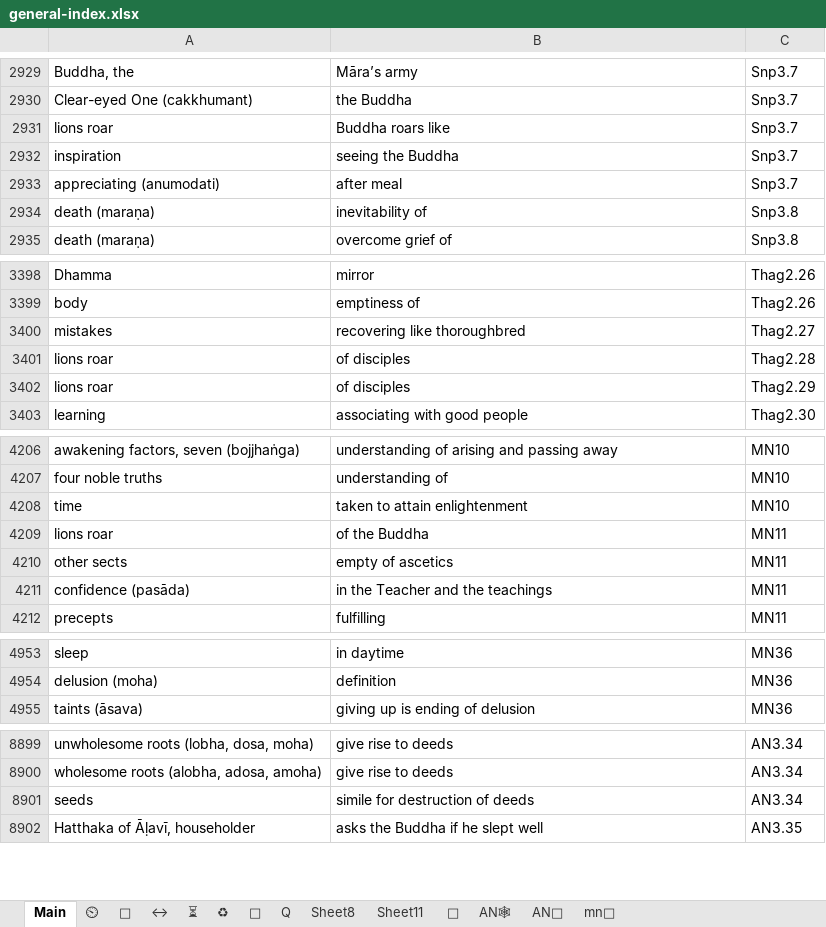
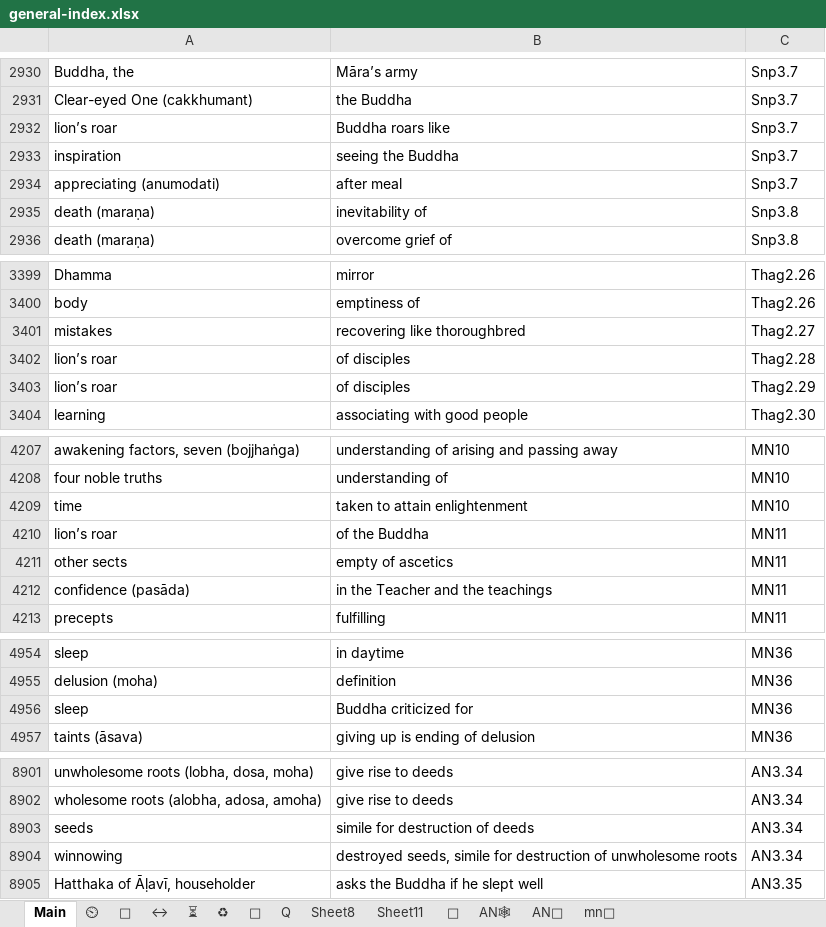
Before and after one commit to thesunshade/sutta-index, an Excel workbook: src/data/general-index.xlsx, sheet Main, drawn as a sheet; only a part is shown, gaps mark what is left out; values as stored, in another font and other column widths than the file's, no borders; conditional formats not drawn; addresses are those after the commit; the diff covers the shown part only; the diff names each change by its address in the sheet, - before the commit and + after, or states it on an @@ line.

```diff
--- a/src/data/general-index.xlsx (sheet Main)
+++ b/src/data/general-index.xlsx (sheet Main)
-A2932: lions roar
+A2932: lion’s roar
-A3402:A3403: lions roar
+A3402:A3403: lion’s roar
-A4210: lions roar
+A4210: lion’s roar
+row 4956: sleep | Buddha criticized for | MN36
+row 8904: winnowing | destroyed seeds, simile for destruction of unwholesome roots | AN3.34
```
Also changed, not shown: 23 added rows and 8 edited cells elsewhere in this sheet, sheet ⏲, 9 other files.
